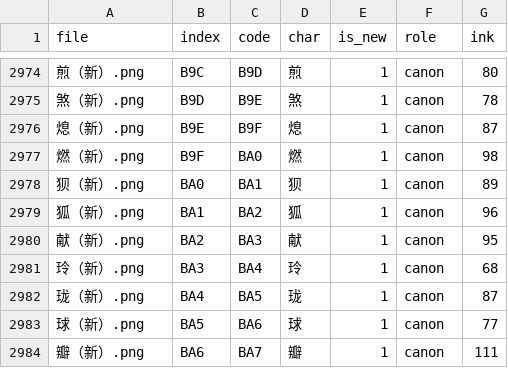
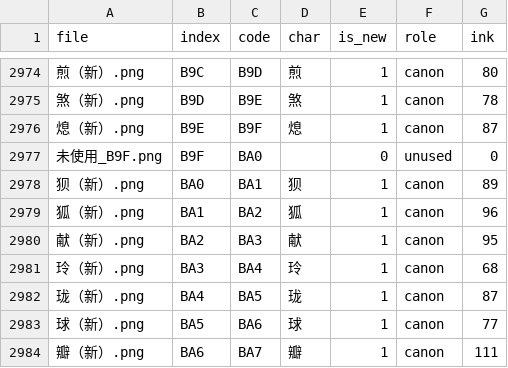
Before and after one commit to pepsin/Shiroi-Kage-no-Shoujo, a TSV file: data/glyph_png/manifest.tsv, drawn as a sheet; only a part is shown, gaps mark what is left out; removed rows and columns are numbered as before the commit, all else as after; the diff names each change by its address in the sheet, - before the commit and + after, or states it on an @@ line.

```diff
--- a/data/glyph_png/manifest.tsv
+++ b/data/glyph_png/manifest.tsv
-row 2977: 燃（新）.png | B9F | BA0 | 燃 | 1 | canon | 98
+row 2977: 未使用_B9F.png | B9F | BA0 |  | 0 | unused | 0
```
Also changed, not shown: 7 other files.
